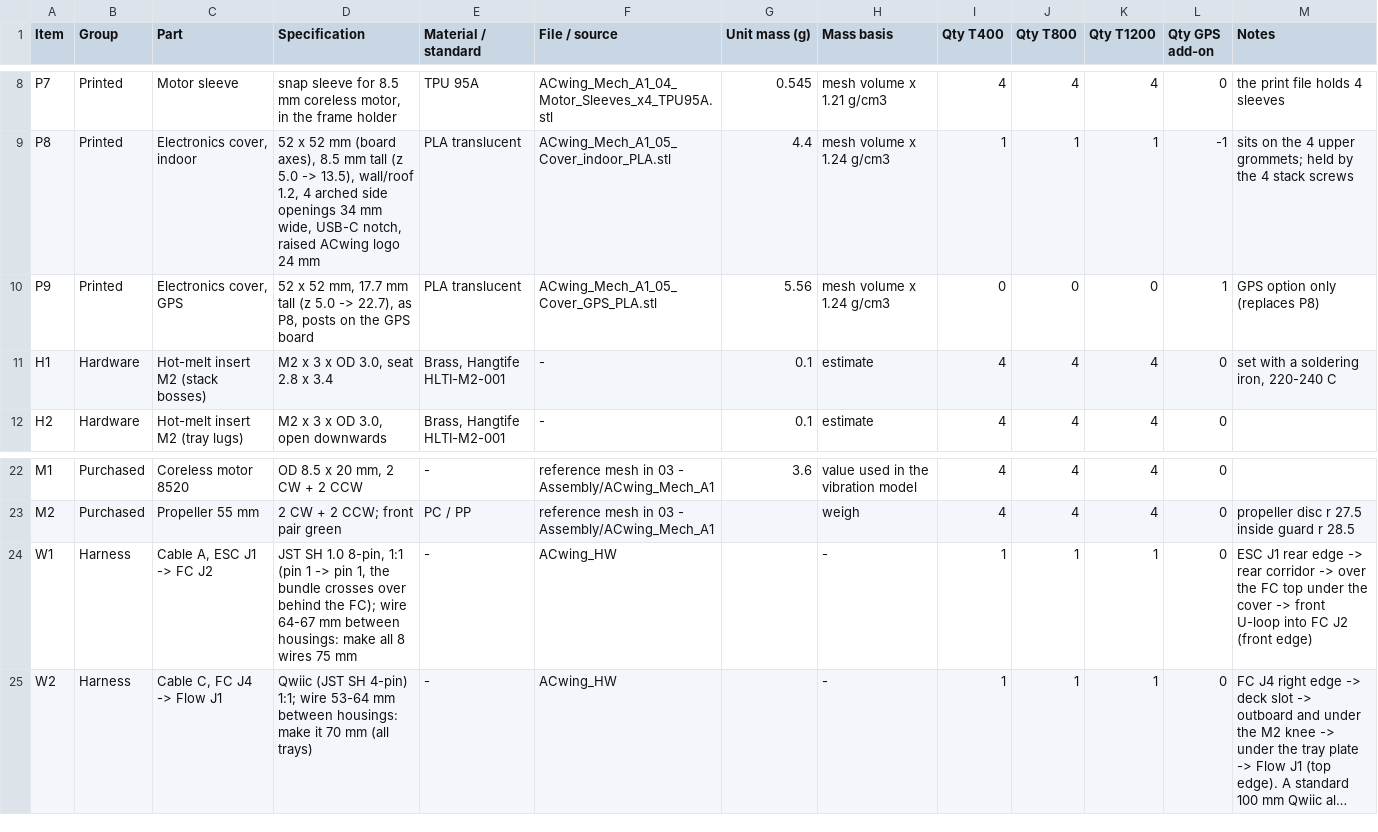
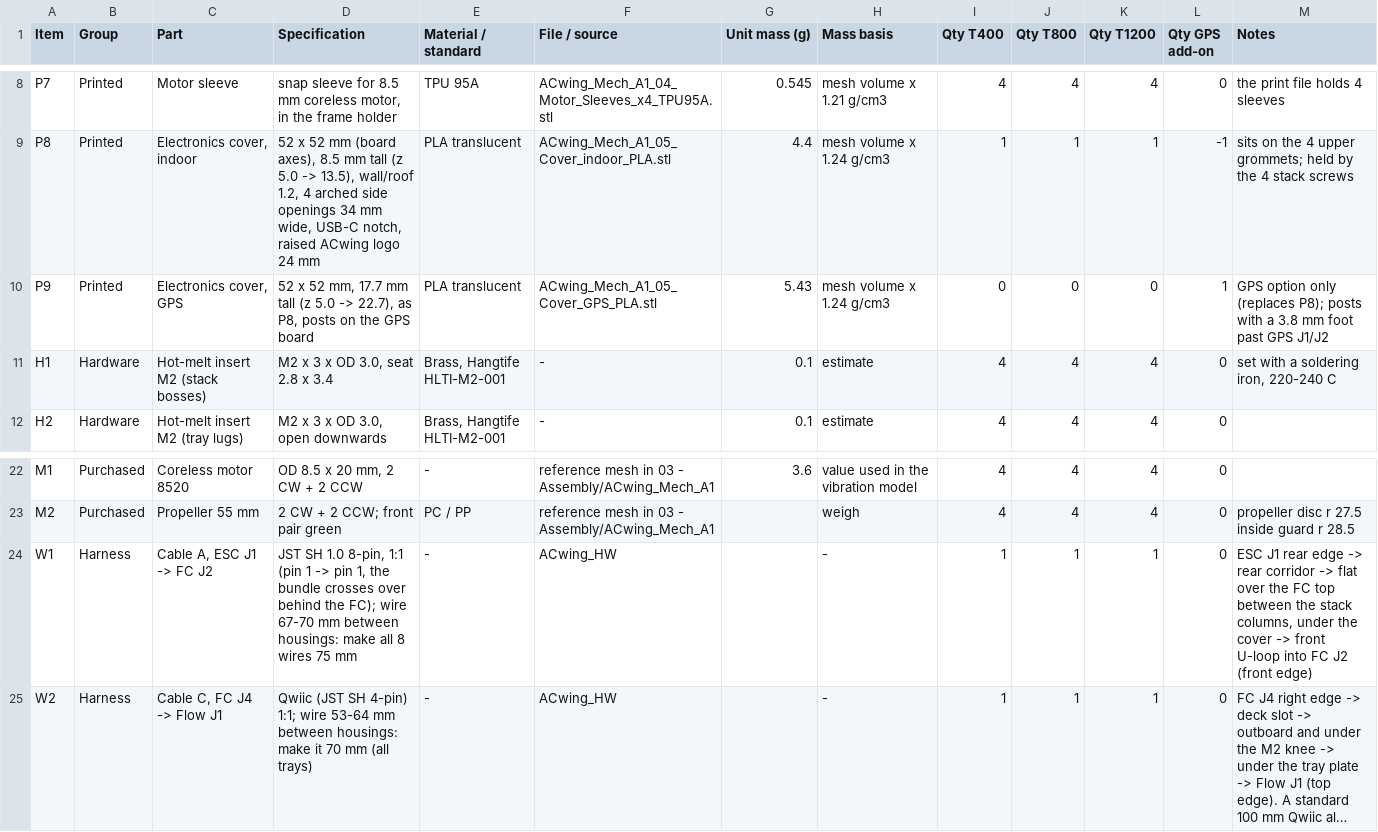
Before and after one commit to ACwing-UAV/ACwing_Mechs, a CSV file: 00 - Docs/00 - Mech_A1_Docs/ACwing_Mech_A1_BoM.csv, drawn as a sheet; only a part is shown, gaps mark what is left out; long unchanged cells end in …; the diff names each change by its address in the sheet, - before the commit and + after, or states it on an @@ line.

```diff
--- a/00 - Docs/00 - Mech_A1_Docs/ACwing_Mech_A1_BoM.csv
+++ b/00 - Docs/00 - Mech_A1_Docs/ACwing_Mech_A1_BoM.csv
-G10 (Unit mass (g)): 5.56
+G10 (Unit mass (g)): 5.43
-M10 (Notes): …only (replaces P8)
+M10 (Notes): …only (replaces P8); posts with a 3.8 mm foot past GPS J1/J2
-D24 (Specification): …FC); wire 64-67 mm between…
+D24 (Specification): …FC); wire 67-70 mm between…
-M24 (Notes): …corridor -> over the FC top under the…
+M24 (Notes): …corridor -> flat over the FC top between the stack columns, under the…
```
Also changed, not shown: 14 other files.
